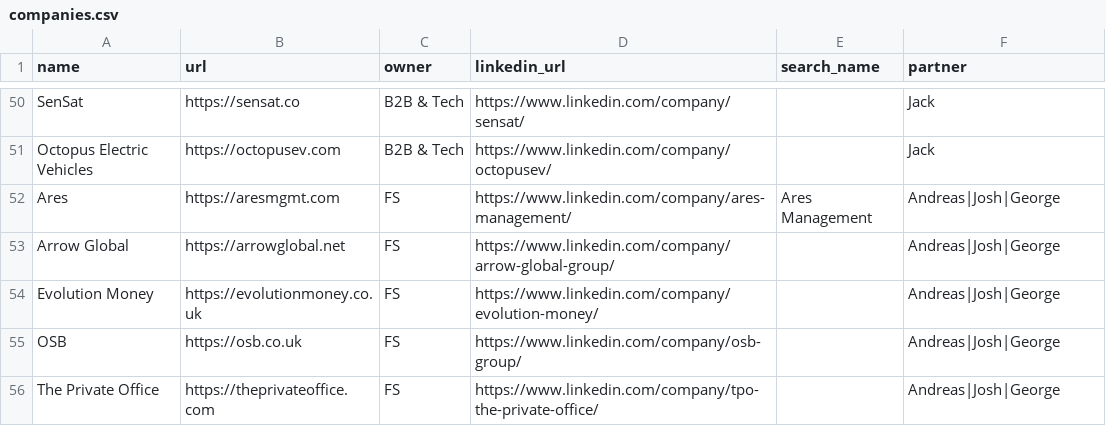
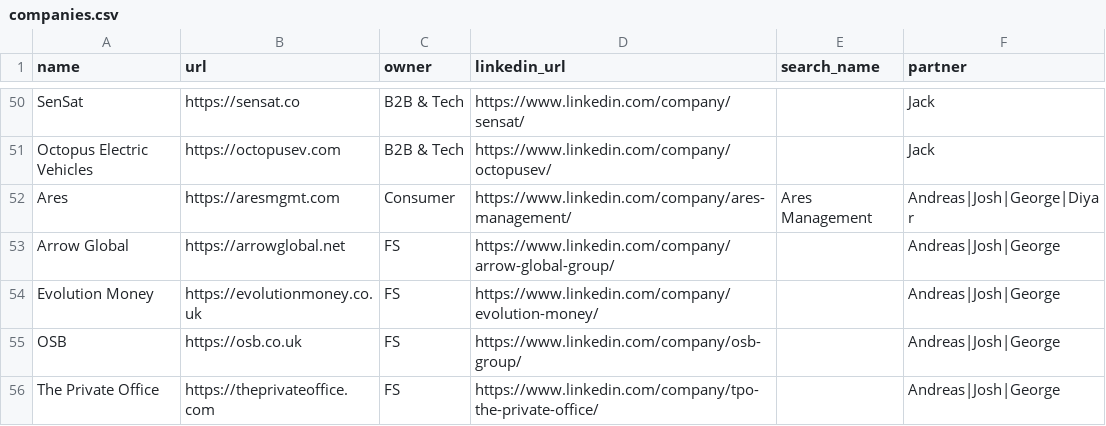
Before and after one commit to kadenpr/ashcombe, a CSV file: companies.csv, drawn as a sheet; only a part is shown, gaps mark what is left out.

Commit message:
chore: update companies.csv via admin UI

```diff
--- a/companies.csv
+++ b/companies.csv
@@ -51,3 +51,3 @@ SenSat,https://sensat.co,B2B & Tech,https://www.linkedin.com/company/sensat/,,Ja
 Octopus Electric Vehicles,https://octopusev.com,B2B & Tech,https://www.linkedin.com/company/octopusev/,,Jack
-Ares,https://aresmgmt.com,FS,https://www.linkedin.com/company/ares-management/,Ares Management,Andreas|Josh|George
+Ares,https://aresmgmt.com,Consumer,https://www.linkedin.com/company/ares-management/,Ares Management,Andreas|Josh|George|Diyar
 Arrow Global,https://arrowglobal.net,FS,https://www.linkedin.com/company/arrow-global-group/,,Andreas|Josh|George
```
